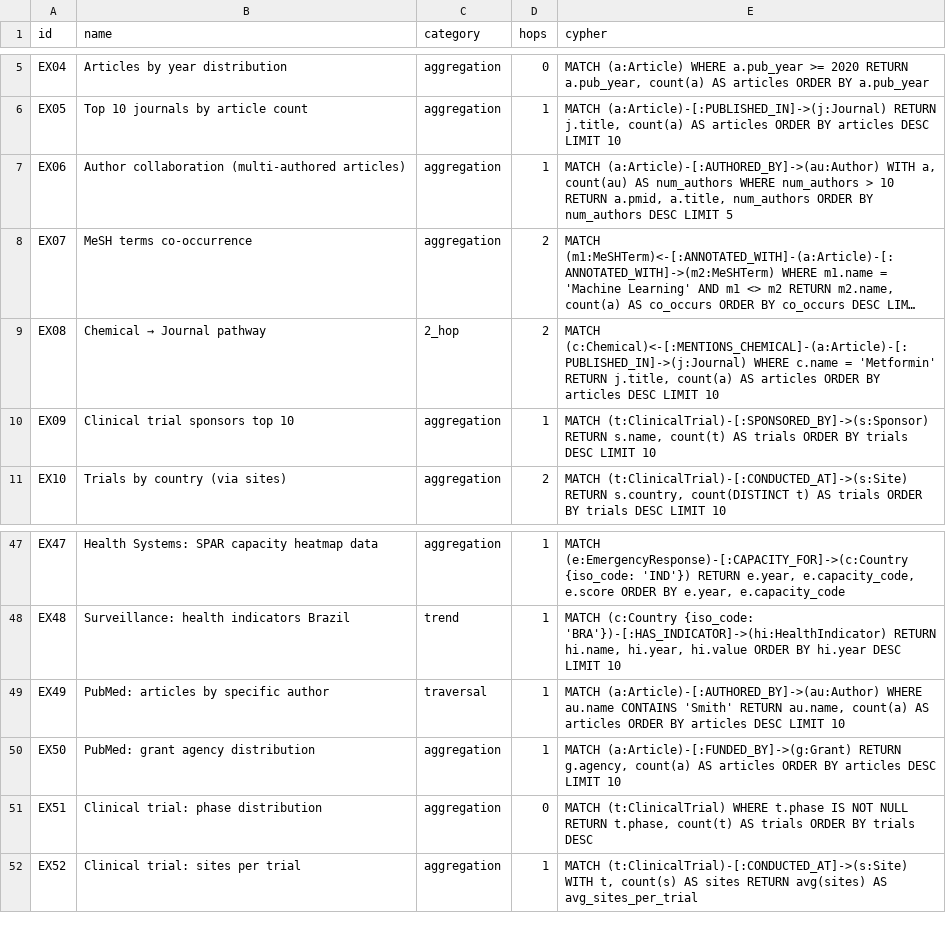
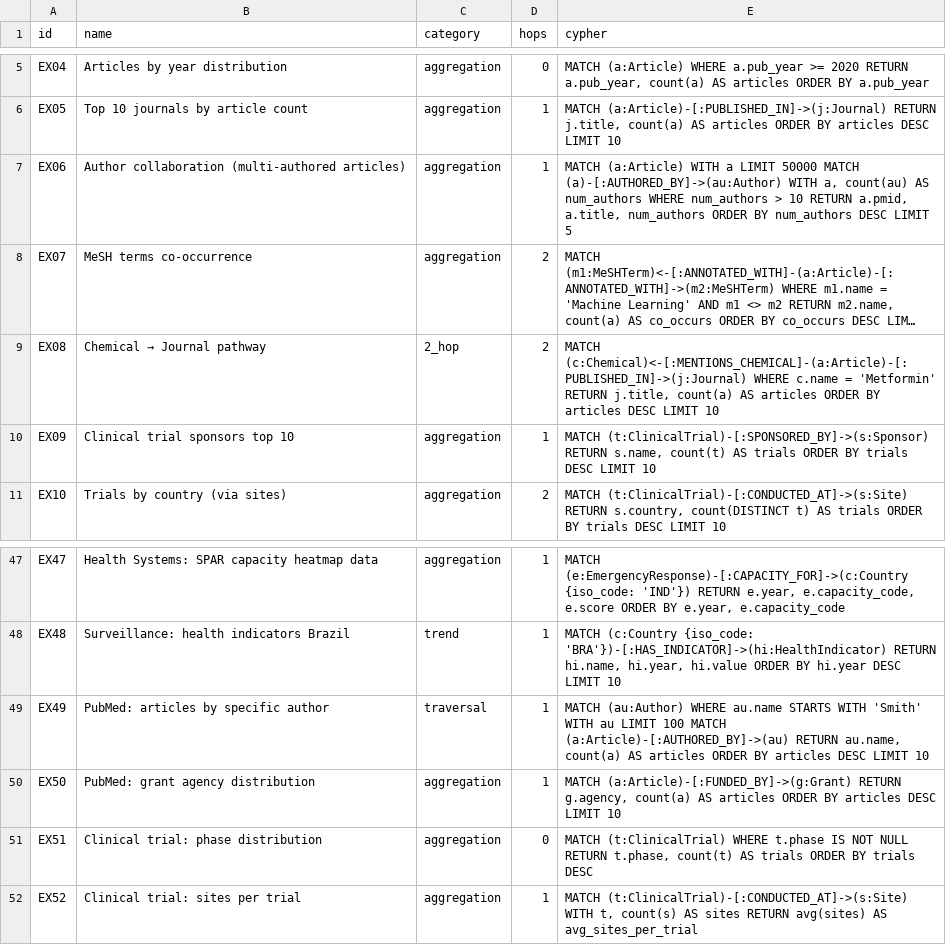
Before and after one commit to samyama-ai/samyama-graph-book, a CSV file: src/data/benchmark/expanded-queries.csv, drawn as a sheet; only a part is shown, gaps mark what is left out; long unchanged cells end in …; the diff names each change by its address in the sheet, - before the commit and + after, or states it on an @@ line.

```diff
--- a/src/data/benchmark/expanded-queries.csv
+++ b/src/data/benchmark/expanded-queries.csv
-E7 (cypher): MATCH (a:Article)-[:AUTHORED_BY]->(au:Author) WITH a,…
+E7 (cypher): MATCH (a:Article) WITH a LIMIT 50000 MATCH (a)-[:AUTHORED_BY]->(au:Author) WITH a,…
-E49 (cypher): MATCH (a:Article)-[:AUTHORED_BY]->(au:Author) WHERE au.name CONTAINS 'Smith' RETURN au.name,…
+E49 (cypher): MATCH (au:Author) WHERE au.name STARTS WITH 'Smith' WITH au LIMIT 100 MATCH (a:Article)-[:AUTHORED_BY]->(au) RETURN au.name,…
```
Also changed, not shown: src/data/benchmark/mega-benchmark-queries.csv, src/data/benchmark/omop-queries.csv, 1 other file.
